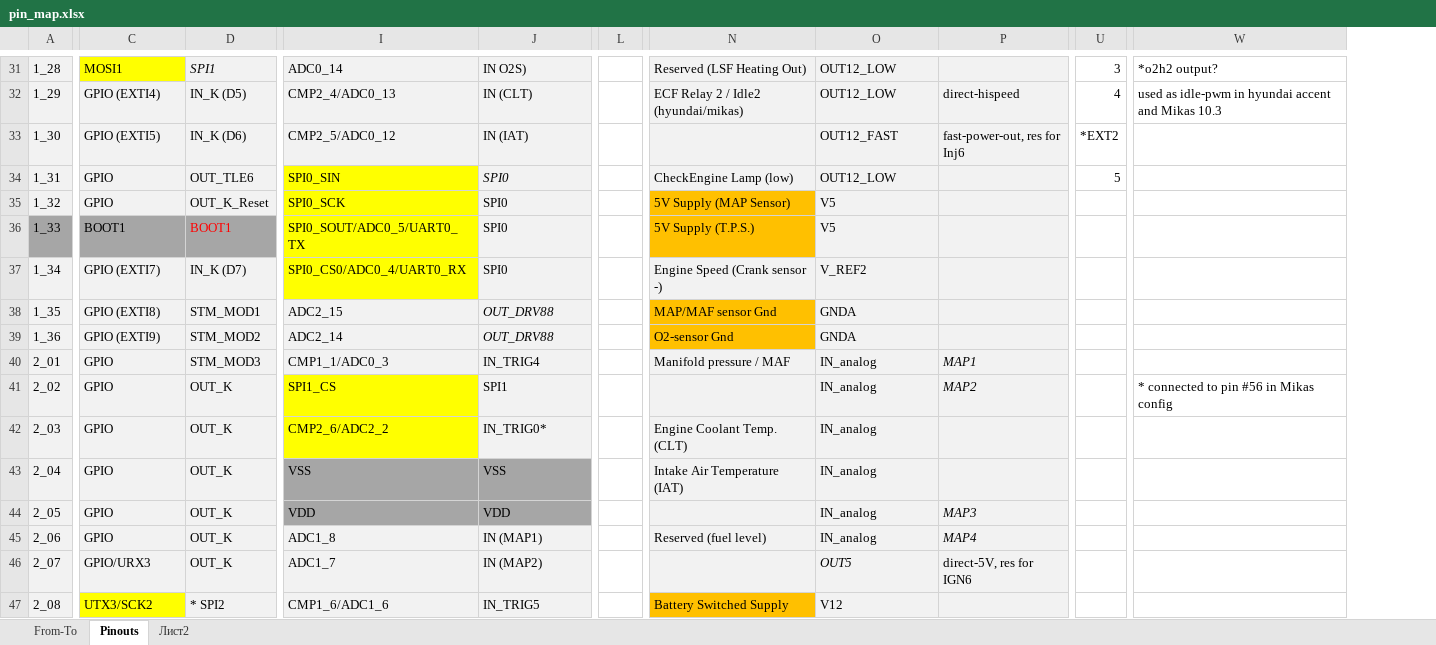
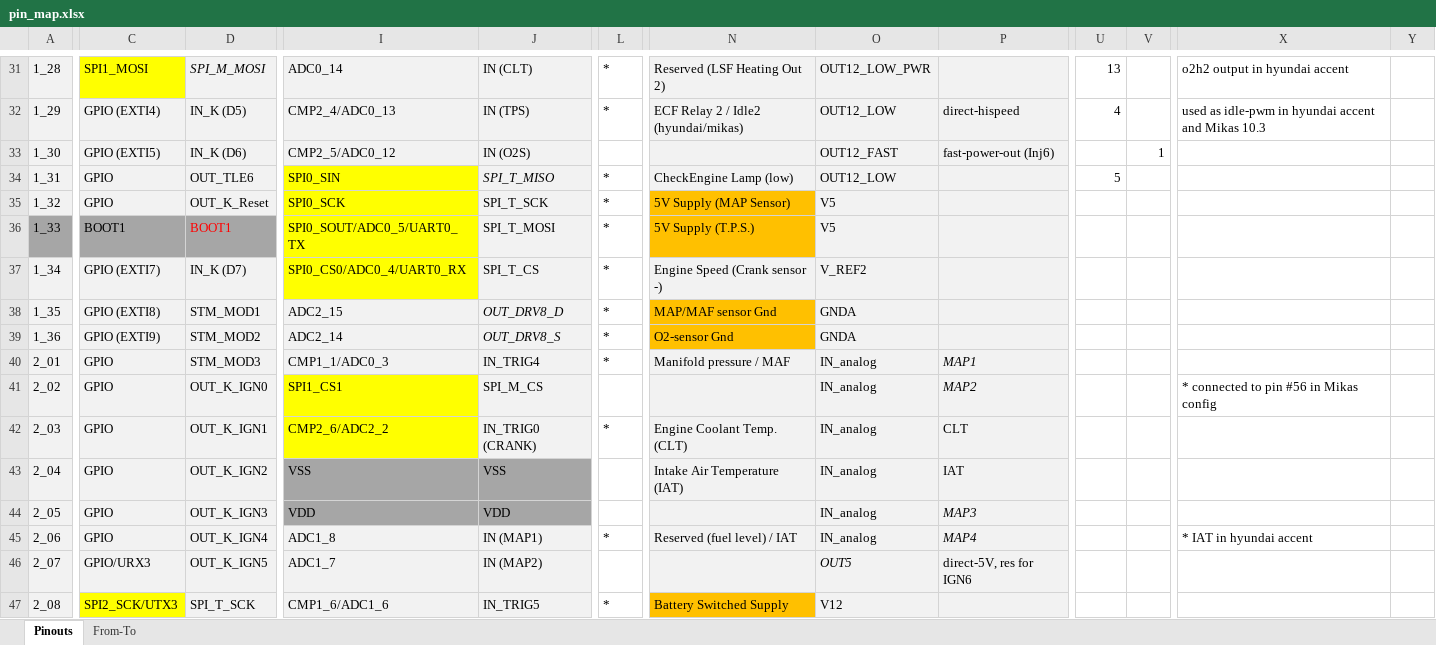
Before and after one commit to andreika-git/deucalion, an Excel workbook: pin_map.xlsx, sheet Pinouts, drawn as a sheet; only a part is shown, gaps mark what is left out; values as stored, in another font and other column widths than the file's, no borders; removed rows and columns are numbered as before the commit, all else as after; the diff covers the shown part only; the diff names each change by its address in the sheet, - before the commit and + after, or states it on an @@ line.

```diff
--- a/pin_map.xlsx (sheet Pinouts)
+++ b/pin_map.xlsx (sheet Pinouts)
-sheet tab: Лист2
@@ sheet tab order changed: Pinouts | From-To @@
-column L, empty
+column L, rows 31-47: * | * |  | * | * | * | * | * | * | * |  | * |  |  | * |  | *
+column V, row 33: 1
+column Y, empty
-C31: MOSI1
+C31: SPI1_MOSI
-D31: SPI1
+D31: SPI_M_MOSI
-J31: IN O2S)
+J31: IN (CLT)
-N31: Reserved (LSF Heating Out)
+N31: Reserved (LSF Heating Out 2)
-O31: OUT12_LOW
+O31: OUT12_LOW_PWR
-U31: 3
+U31: 13
-X31: *o2h2 output?
+X31: o2h2 output in hyundai accent
-J32: IN (CLT)
+J32: IN (TPS)
-J33: IN (IAT)
+J33: IN (O2S)
-P33: fast-power-out, res for Inj6
+P33: fast-power-out (Inj6)
-U33: *EXT2
+U33: (empty)
-J34: SPI0
+J34: SPI_T_MISO
-J35: SPI0
+J35: SPI_T_SCK
-J36: SPI0
+J36: SPI_T_MOSI
-J37: SPI0
+J37: SPI_T_CS
-J38: OUT_DRV88
+J38: OUT_DRV8_D
-J39: OUT_DRV88
+J39: OUT_DRV8_S
-D41: OUT_K
+D41: OUT_K_IGN0
-I41: SPI1_CS
+I41: SPI1_CS1
-J41: SPI1
+J41: SPI_M_CS
-D42: OUT_K
+D42: OUT_K_IGN1
-J42: IN_TRIG0*
+J42: IN_TRIG0 (CRANK)
-P42: (empty)
+P42: CLT
-D43: OUT_K
+D43: OUT_K_IGN2
-P43: (empty)
+P43: IAT
-D44: OUT_K
+D44: OUT_K_IGN3
-D45: OUT_K
+D45: OUT_K_IGN4
-N45: Reserved (fuel level)
+N45: Reserved (fuel level) / IAT
-X45: (empty)
+X45: * IAT in hyundai accent
-D46: OUT_K
+D46: OUT_K_IGN5
-C47: UTX3/SCK2
+C47: SPI2_SCK/UTX3
-D47: * SPI2
+D47: SPI_T_SCK
```
Also changed, not shown: 4 removed rows, 96 edited cells and cell formats elsewhere in this sheet, sheet From-To, formulas that keep their value, charts or pictures, 15 other files.
